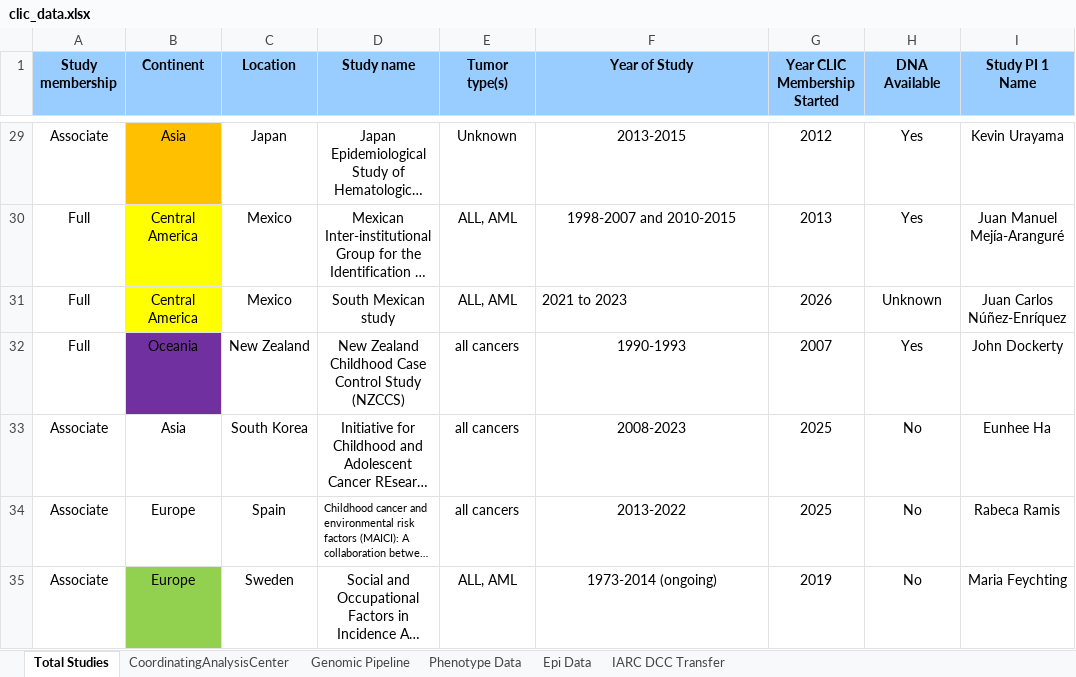
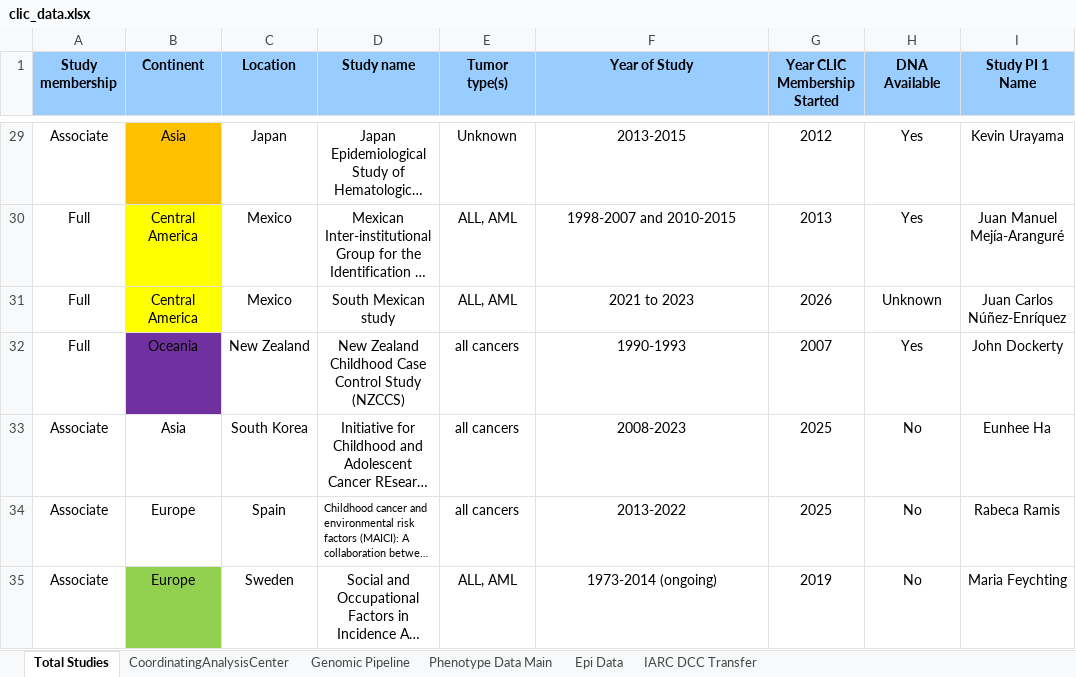
Before and after one commit to UMN371/CLIC-GLOBALL, an Excel workbook: clic_data.xlsx, sheet Total Studies, drawn as a sheet; only a part is shown, gaps mark what is left out; long unchanged cells end in …; values as stored, in another font and other column widths than the file's, no borders; conditional formats not drawn; the diff names each change by its address in the sheet, - before the commit and + after, or states it on an @@ line.

Commit message:
Update clic_data and manifest

```diff
--- a/clic_data.xlsx (sheet Total Studies)
+++ b/clic_data.xlsx (sheet Total Studies)
-sheet tab: Phenotype Data
+sheet tab: Phenotype Data Main
-F31 alignment: left
+F31 alignment: center
```
Also changed, not shown: sheet Genomic Pipeline, sheet Phenotype Data Main, sheet Epi Data, 2 other files.
